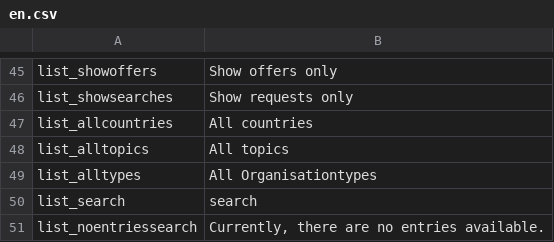
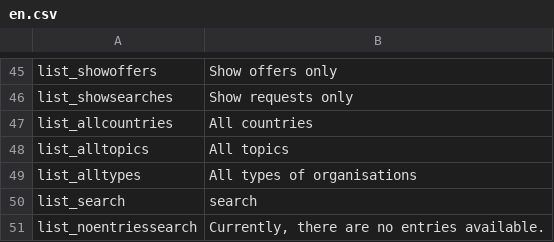
Before and after one commit to aeckhoff/Plugin--LW-Partneringtool, a CSV file: I18N/en.csv, drawn as a sheet; only a part is shown, gaps mark what is left out.

Commit message:
changed text

```diff
--- a/I18N/en.csv
+++ b/I18N/en.csv
@@ -48,3 +48,3 @@
 "list_alltopics","All topics"
-"list_alltypes","All Organisationtypes"
+"list_alltypes","All types of organisations"
 "list_search","search"
```
